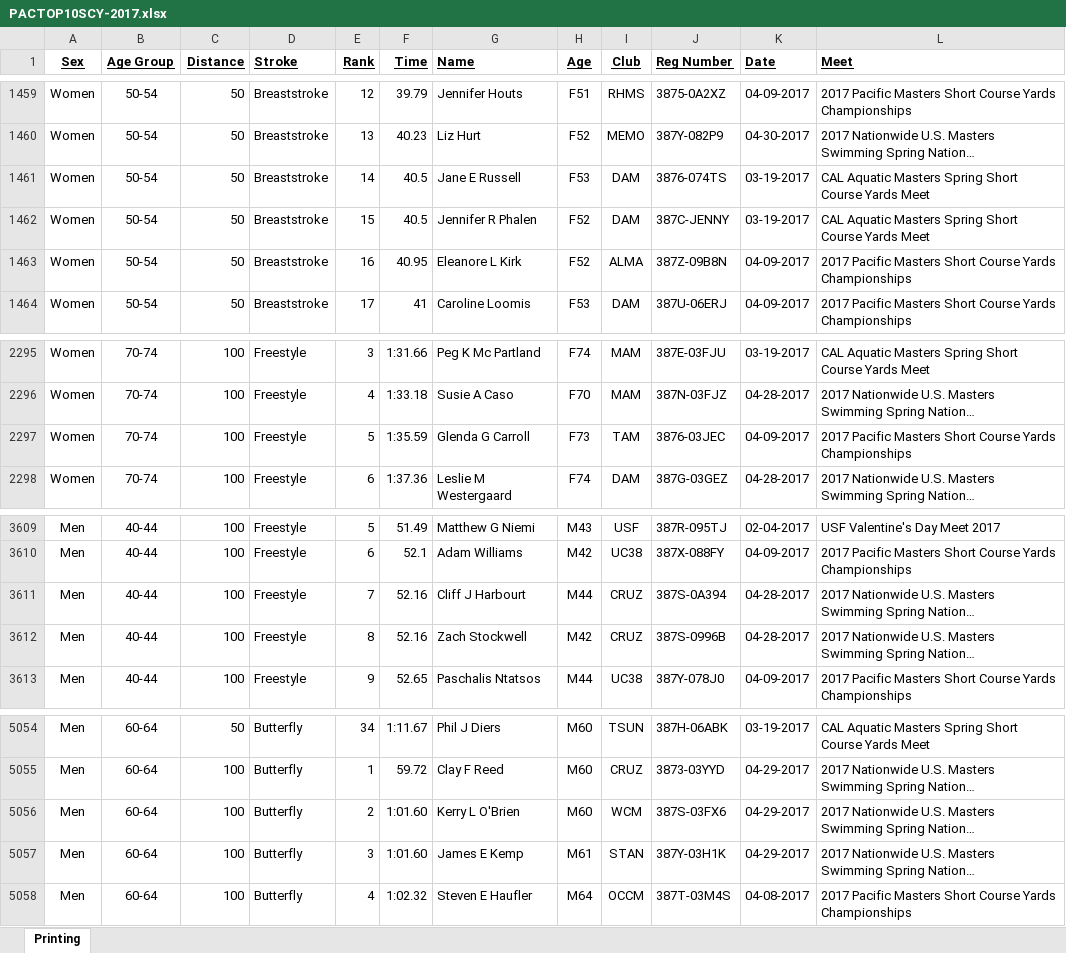
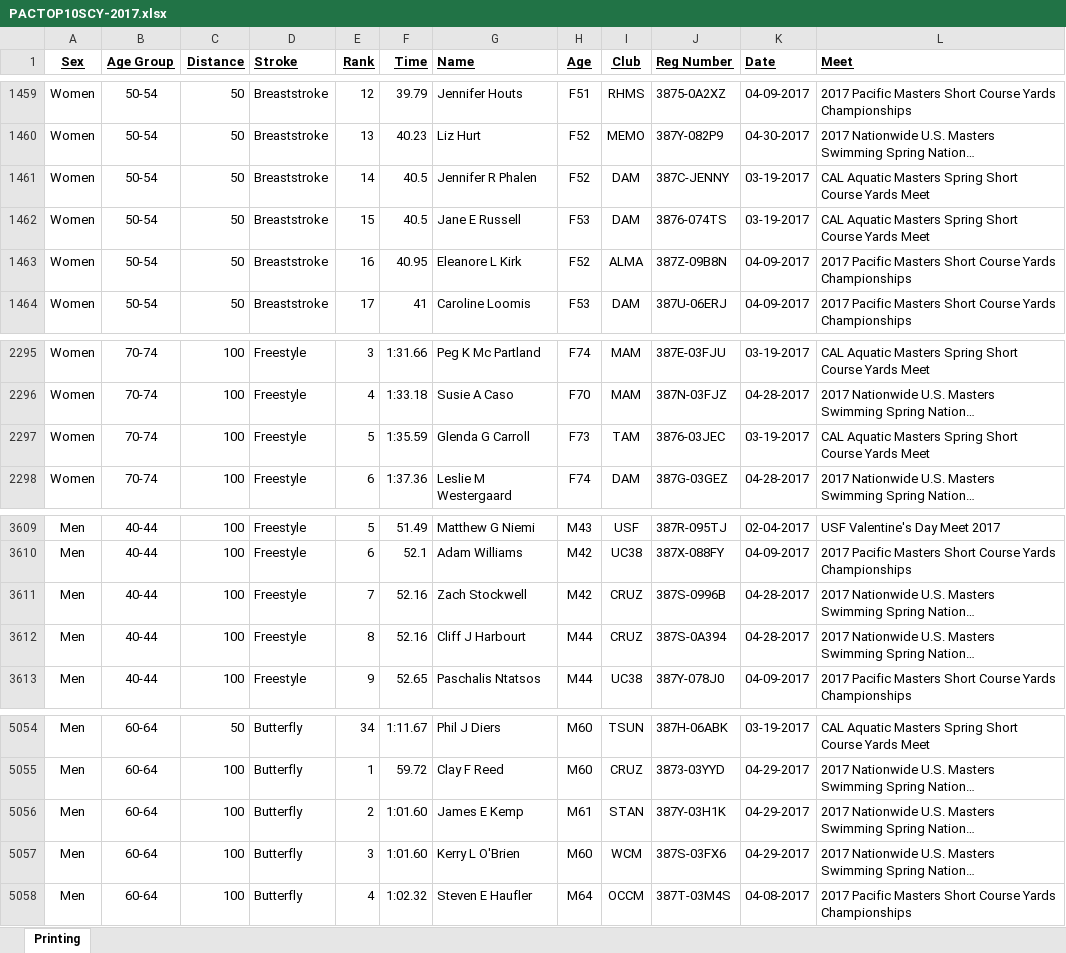
Before and after one commit to bobup/PMSTopTen, an Excel workbook: SeasonData/Season-2017/SourceData-2017/PACTOP10SCY-2017.xlsx, sheet Printing, drawn as a sheet; only a part is shown, gaps mark what is left out; long unchanged cells end in …; values as stored, in another font and other column widths than the file's, no borders; the diff covers the shown part only; the diff names each change by its address in the sheet, - before the commit and + after, or states it on an @@ line.

```diff
--- a/SeasonData/Season-2017/SourceData-2017/PACTOP10SCY-2017.xlsx (sheet Printing)
+++ b/SeasonData/Season-2017/SourceData-2017/PACTOP10SCY-2017.xlsx (sheet Printing)
-G1461 (Name): Jane E Russell
+G1461 (Name): Jennifer R Phalen
-H1461 (Age): F53
+H1461 (Age): F52
-J1461 (Reg Number): 3876-074TS
+J1461 (Reg Number): 387C-JENNY
-G1462 (Name): Jennifer R Phalen
+G1462 (Name): Jane E Russell
-H1462 (Age): F52
+H1462 (Age): F53
-J1462 (Reg Number): 387C-JENNY
+J1462 (Reg Number): 3876-074TS
-K2297 (Date): 04-09-2017
+K2297 (Date): 03-19-2017
-L2297 (Meet): 2017 Pacific Masters Short Course Yards Championships
+L2297 (Meet): CAL Aquatic Masters Spring Short Course Yards Meet
-G3611 (Name): Cliff J Harbourt
+G3611 (Name): Zach Stockwell
-H3611 (Age): M44
+H3611 (Age): M42
-J3611 (Reg Number): 387S-0A394
+J3611 (Reg Number): 387S-0996B
-G3612 (Name): Zach Stockwell
+G3612 (Name): Cliff J Harbourt
-H3612 (Age): M42
+H3612 (Age): M44
-J3612 (Reg Number): 387S-0996B
+J3612 (Reg Number): 387S-0A394
-G5056 (Name): Kerry L O'Brien
+G5056 (Name): James E Kemp
-H5056 (Age): M60
+H5056 (Age): M61
-I5056 (Club): WCM
+I5056 (Club): STAN
-J5056 (Reg Number): 387S-03FX6
+J5056 (Reg Number): 387Y-03H1K
-G5057 (Name): James E Kemp
+G5057 (Name): Kerry L O'Brien
-H5057 (Age): M61
+H5057 (Age): M60
-I5057 (Club): STAN
+I5057 (Club): WCM
-J5057 (Reg Number): 387Y-03H1K
+J5057 (Reg Number): 387S-03FX6
```
Also changed, not shown: 64 edited cells elsewhere in this sheet, SeasonData/Season-2017/SourceData-2017/PACTop10LCM-2017.xlsx, SeasonData/Season-2017/SourceData-2017/PACTop10SCM-2017.xlsx, 11 other files.
